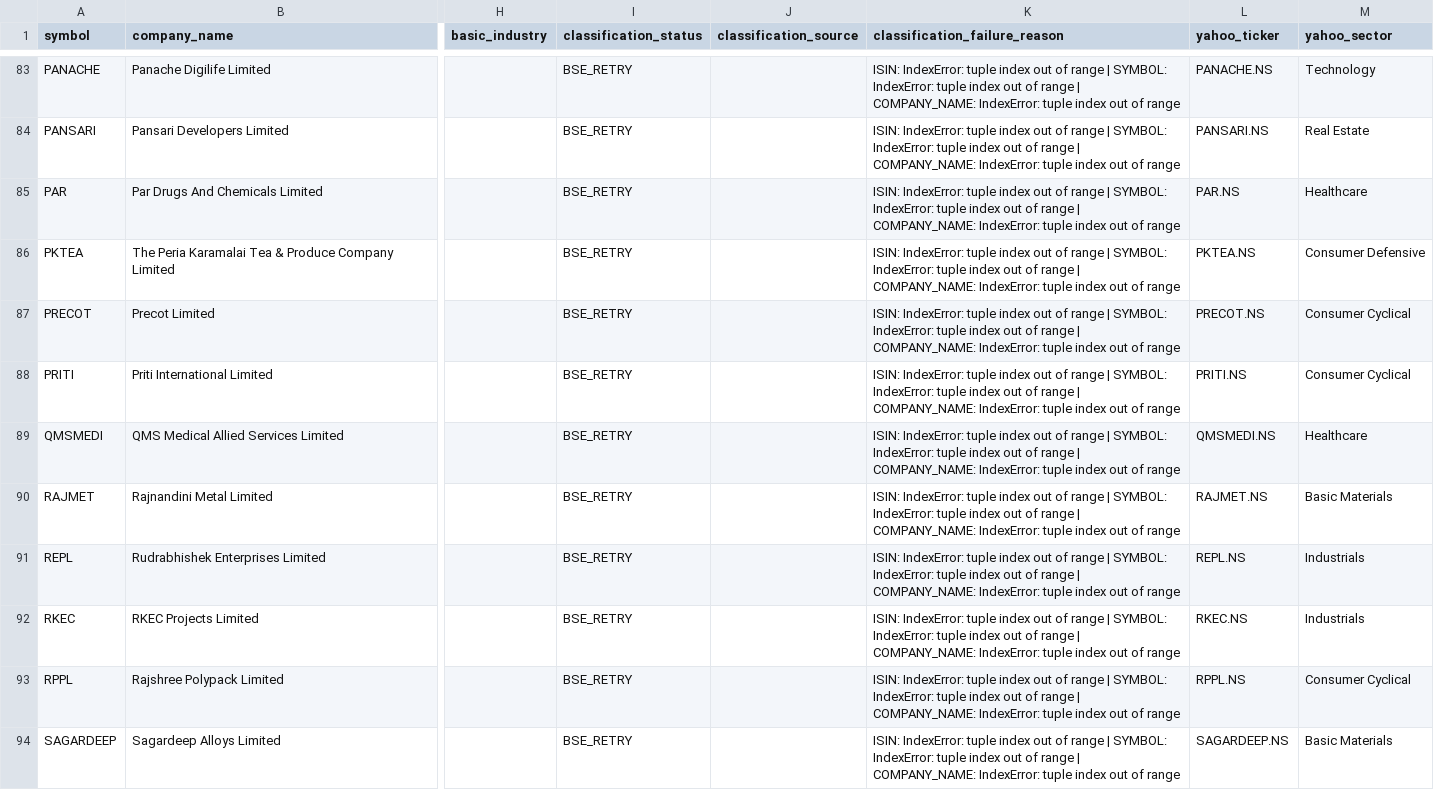
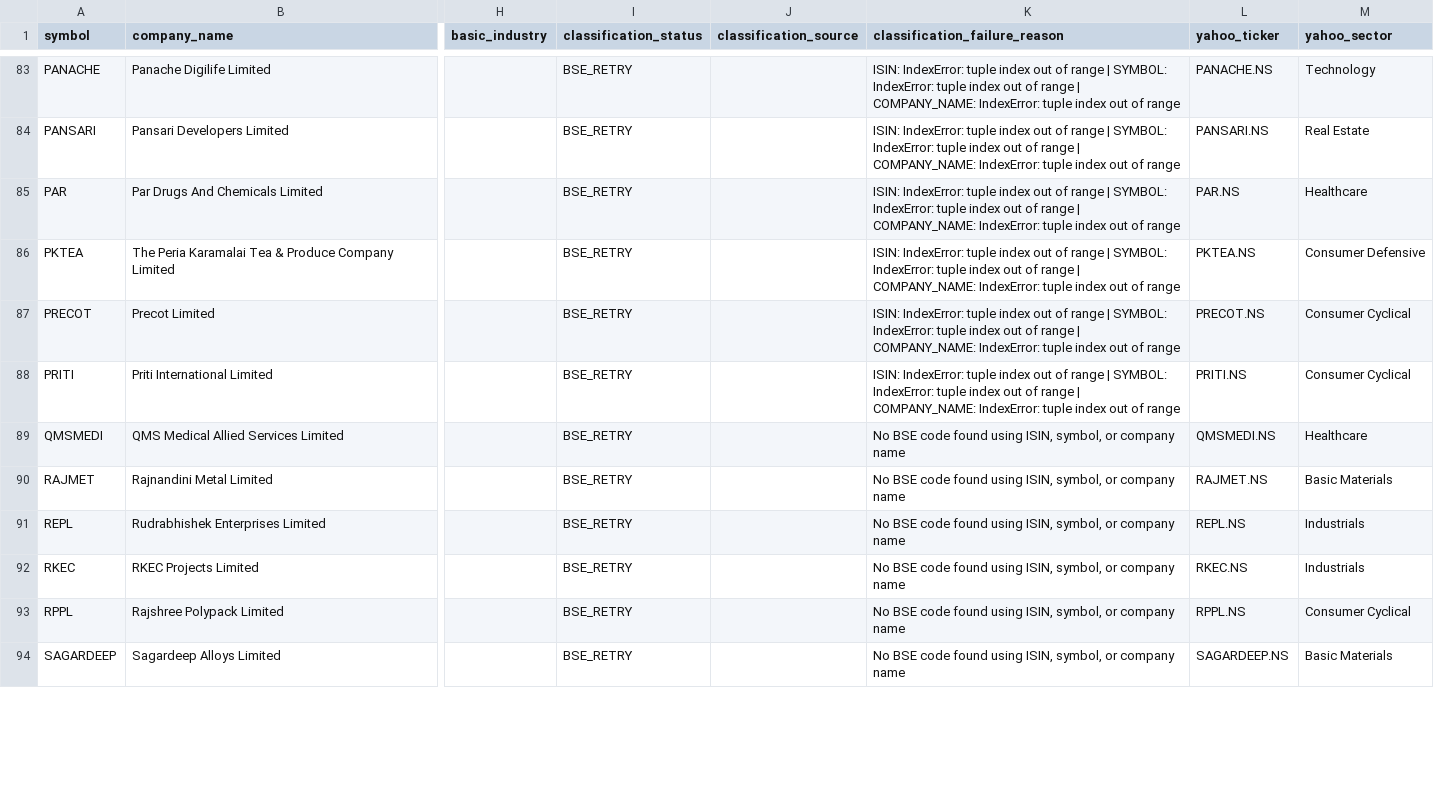
Before and after one commit to augmentalphawealth/Sectoral-Breadth-Dashboard, a CSV file: data/processed/nse_yahoo_still_unmapped.csv, drawn as a sheet; only a part is shown, gaps mark what is left out; the diff covers the shown part only; the diff names each change by its address in the sheet, - before the commit and + after, or states it on an @@ line.

```diff
--- a/data/processed/nse_yahoo_still_unmapped.csv
+++ b/data/processed/nse_yahoo_still_unmapped.csv
-K89:K94 (classification_failure_reason): ISIN: IndexError: tuple index out of range | SYMBOL: IndexError: tuple index out of range | COMPANY_NAME: IndexError: tuple index out of range
+K89:K94 (classification_failure_reason): No BSE code found using ISIN, symbol, or company name
```
Also changed, not shown: 89 edited cells elsewhere in this file, data/processed/nse_yahoo_industry_mapping.csv, 1 other file.
